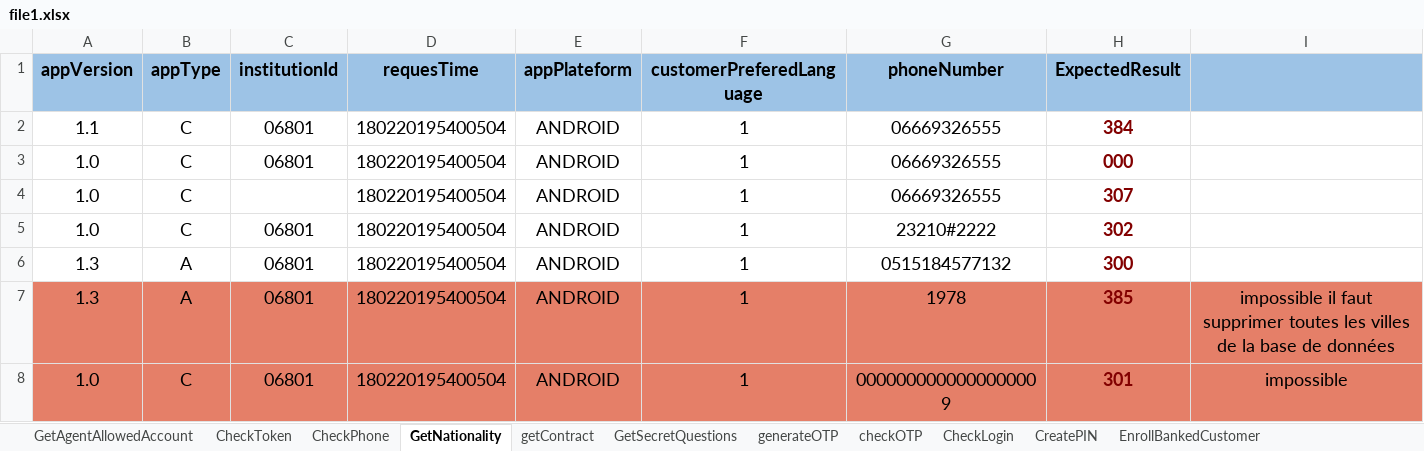
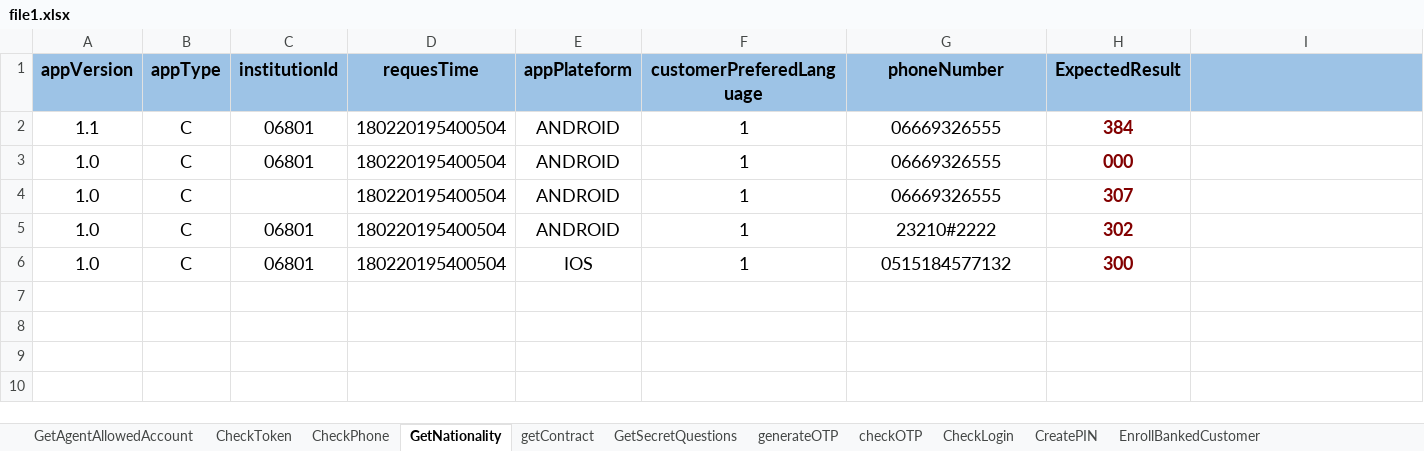
Before and after one commit to kachchach/Test, an Excel workbook: JDD/file1.xlsx, sheet GetNationality, drawn as a sheet; values as stored, in another font and other column widths than the file's, no borders; removed rows and columns are numbered as before the commit, all else as after; the diff names each change by its address in the sheet, - before the commit and + after, or states it on an @@ line.

Commit message:
Modification au niveau des jeux de données

```diff
--- a/JDD/file1.xlsx (sheet GetNationality)
+++ b/JDD/file1.xlsx (sheet GetNationality)
-row 6: 1.3 | A | 06801 | 180220195400504 | ANDROID | 1 | 0515184577132 | 300
-row 7: 1.3 | A | 06801 | 180220195400504 | ANDROID | 1 | 1978 | 385 | impossible il faut supprimer toutes les villes de la base de données
-A6:I6 fill: #E57F68
+A6:I6 fill: none
-E6 (appPlateform): ANDROID
+E6 (appPlateform): IOS
-G6 (phoneNumber): 0000000000000000009
+G6 (phoneNumber): 0515184577132
-H6 (ExpectedResult): 301
+H6 (ExpectedResult): 300
-I6: impossible
+I6: (empty)
```
Also changed, not shown: sheet EnrollBankedCustomer, sheet CheckPhone, sheet EnrollUnBankedCustomer, sheet getCity, sheet GetSecretQuestions, sheet CheckToken, 10 more sheets.
